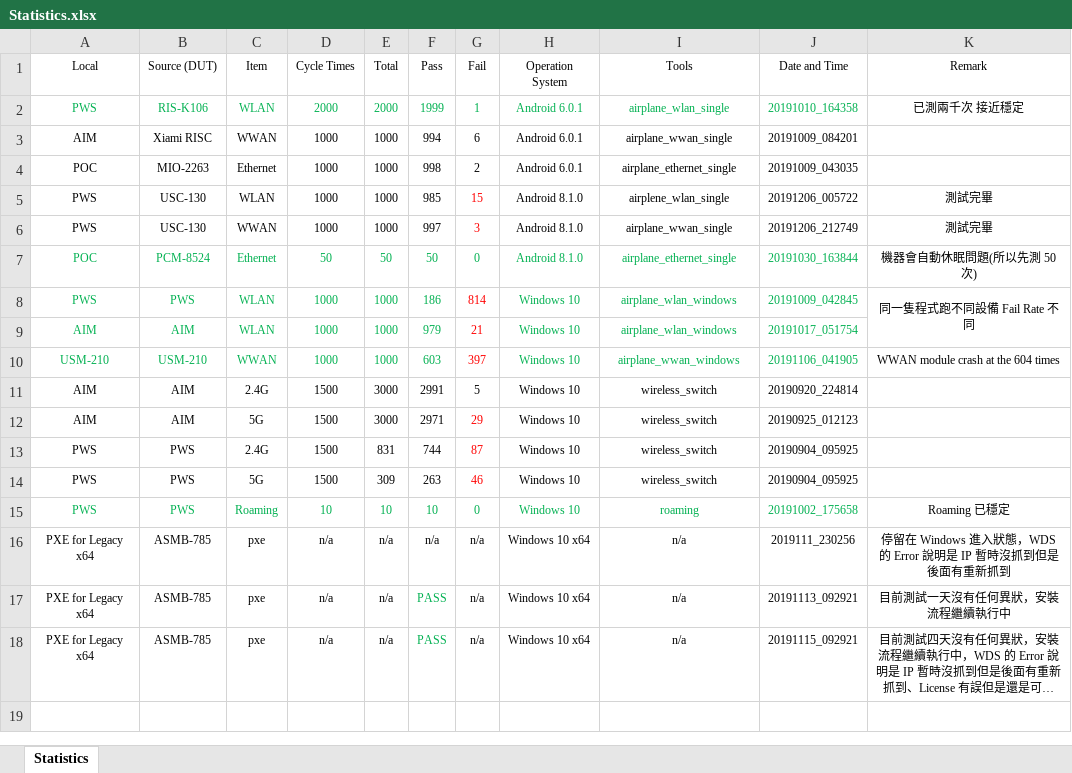
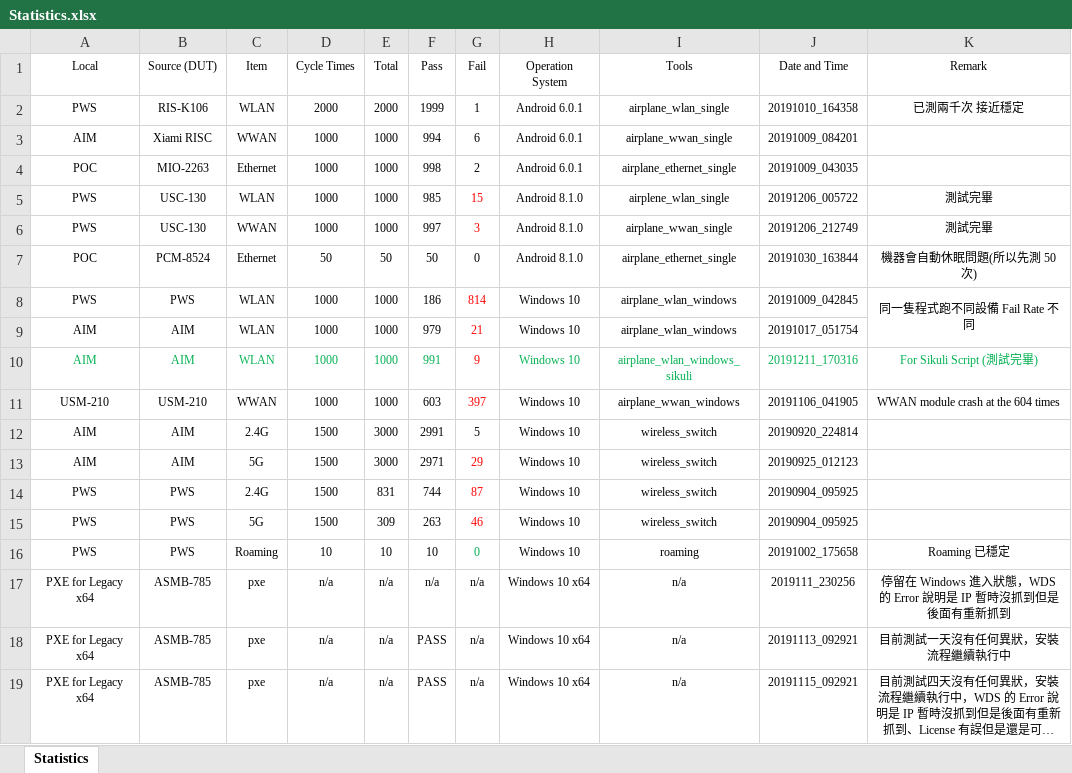
Before and after one commit to jackiejay888/automation, an Excel workbook: kpi/Statistics.xlsx, sheet Statistics, drawn as a sheet; long unchanged cells end in …; values as stored, in another font and other column widths than the file's, no borders; addresses are those after the commit; the diff names each change by its address in the sheet, - before the commit and + after, or states it on an @@ line.

```diff
--- a/kpi/Statistics.xlsx (sheet Statistics)
+++ b/kpi/Statistics.xlsx (sheet Statistics)
-A2:J2 text colour: #00B050
+A2:J2 text colour: black
-A7:J7 text colour: #00B050
+A7:J7 text colour: black
-A8:F9 text colour: #00B050
+A8:F9 text colour: black
-H8:J9 text colour: #00B050
+H8:J9 text colour: black
+row 10: AIM | AIM | WLAN | 1000 | 1000 | 991 | 9 | Windows 10 | airplane_wlan_windows_sikuli | 20191211_170316 | For Sikuli Script (測試完畢)
-A11:F11 text colour: #00B050
+A11:F11 text colour: black
-H11:J11 text colour: #00B050
+H11:J11 text colour: black
-A16:F16 text colour: #00B050
+A16:F16 text colour: black
-H16:J16 text colour: #00B050
+H16:J16 text colour: black
-F18:F19 text colour: #00B050
+F18:F19 text colour: black
```
Also changed, not shown: kpi/ZL_2019 DQA Weekly Report.xlsx, 2 other files.
